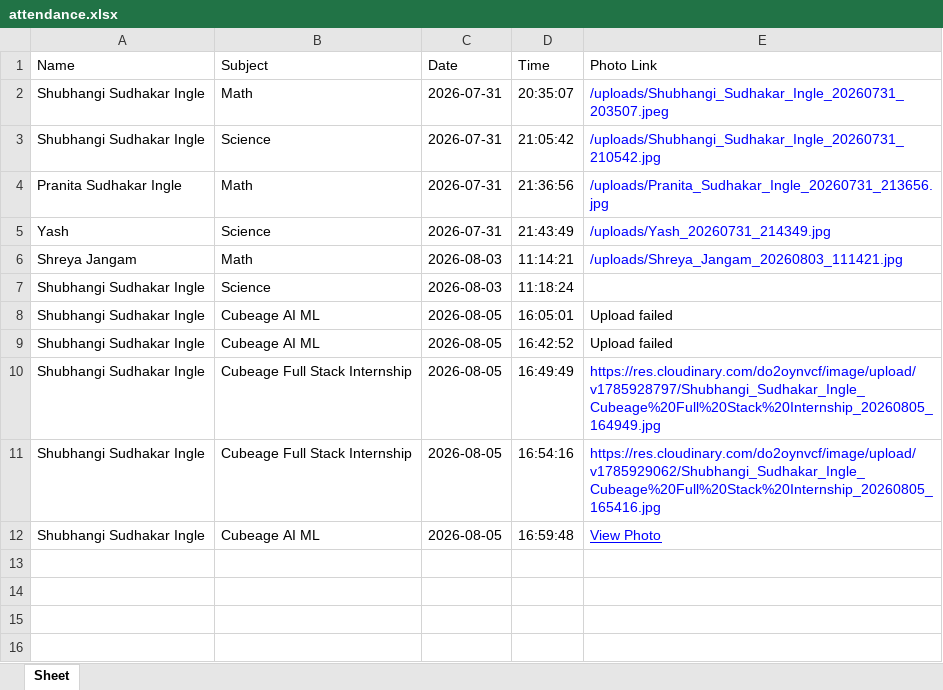
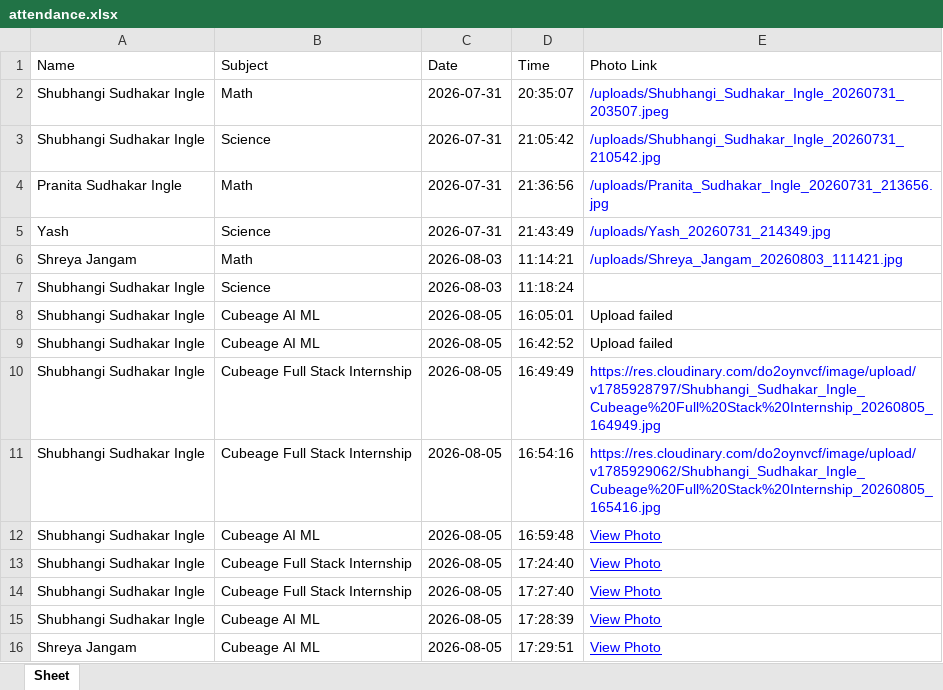
Before and after one commit to Shubhangi-Ingle/attendance-app, an Excel workbook: attendance.xlsx, sheet Sheet, drawn as a sheet; values as stored, in another font and other column widths than the file's, no borders; the diff names each change by its address in the sheet, - before the commit and + after, or states it on an @@ line.

Commit message:
Create different sheet for different subject

```diff
--- a/attendance.xlsx (sheet Sheet)
+++ b/attendance.xlsx (sheet Sheet)
+row 13: Shubhangi Sudhakar Ingle | Cubeage Full Stack Internship | 2026-08-05 | 17:24:40 | View Photo
+row 14: Shubhangi Sudhakar Ingle | Cubeage Full Stack Internship | 2026-08-05 | 17:27:40 | View Photo
+row 15: Shubhangi Sudhakar Ingle | Cubeage AI ML | 2026-08-05 | 17:28:39 | View Photo
+row 16: Shreya Jangam | Cubeage AI ML | 2026-08-05 | 17:29:51 | View Photo
```
Also changed, not shown: 1 other file.
